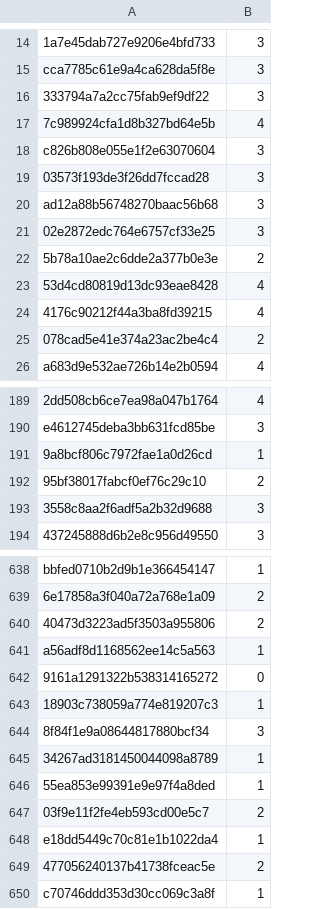
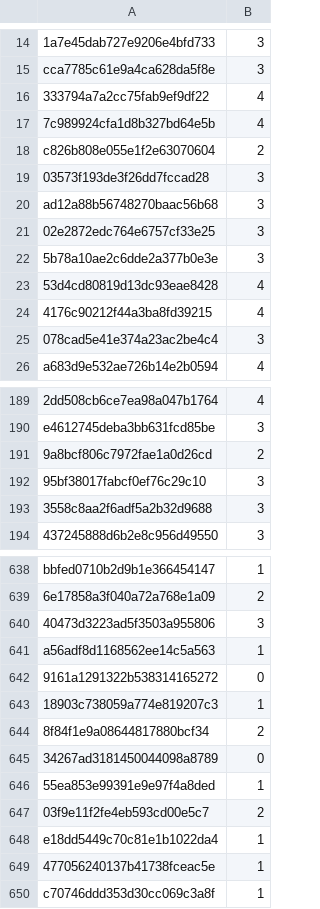
Before and after one commit to emmyxth/minbert-224n, a CSV file: predictions/finetune-sst-dev-out.csv, drawn as a sheet; only a part is shown, gaps mark what is left out; the diff covers the shown part only; the diff names each change by its address in the sheet, - before the commit and + after, or states it on an @@ line.

```diff
--- a/predictions/finetune-sst-dev-out.csv
+++ b/predictions/finetune-sst-dev-out.csv
-B16: 3
+B16: 4
-B18: 3
+B18: 2
-B22: 2
+B22: 3
-B25: 2
+B25: 3
-B191: 1
+B191: 2
-B192: 2
+B192: 3
-B640: 2
+B640: 3
-B644: 3
+B644: 2
-B645: 1
+B645: 0
-B649: 2
+B649: 1
```
Also changed, not shown: 110 edited cells elsewhere in this file, predictions/finetune-sst-test-out.csv, 2 other files.
